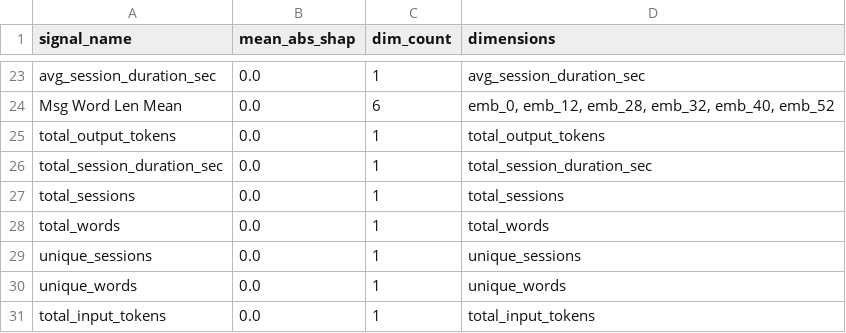
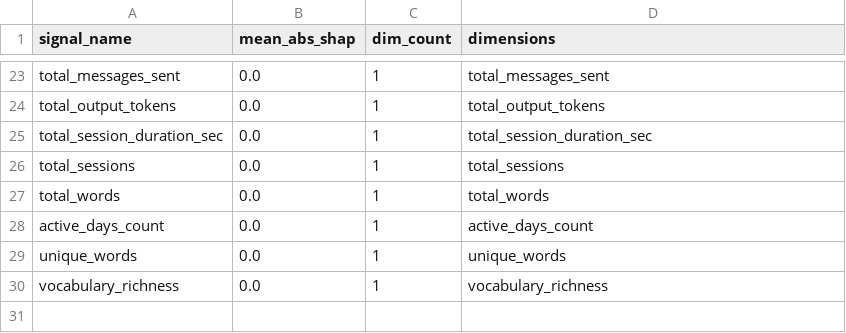
Before and after one commit to arthxoxo/maya-ML-backend, a CSV file: artifacts/xgb/xgb_embedding_feature_importance_merged.csv, drawn as a sheet; only a part is shown, gaps mark what is left out; removed rows and columns are numbered as before the commit, all else as after; the diff covers the shown part only; the diff names each change by its address in the sheet, - before the commit and + after, or states it on an @@ line.

```diff
--- a/artifacts/xgb/xgb_embedding_feature_importance_merged.csv
+++ b/artifacts/xgb/xgb_embedding_feature_importance_merged.csv
-A23 (signal_name): avg_session_duration_sec
+A23 (signal_name): total_messages_sent
-D23 (dimensions): avg_session_duration_sec
+D23 (dimensions): total_messages_sent
-row 24: Msg Word Len Mean | 0.0 | 6 | emb_0, emb_12, emb_28, emb_32, emb_40, emb_52
-A28 (signal_name): unique_sessions
+A28 (signal_name): active_days_count
-D28 (dimensions): unique_sessions
+D28 (dimensions): active_days_count
-A30 (signal_name): total_input_tokens
+A30 (signal_name): vocabulary_richness
-D30 (dimensions): total_input_tokens
+D30 (dimensions): vocabulary_richness
```
Also changed, not shown: 10 added rows, 10 removed rows and 11 edited cells elsewhere in this file, artifacts/embeddings/embedding_dimension_labels.csv, artifacts/sentiment/gru_mood_swing_summary.csv, 4 other files.
